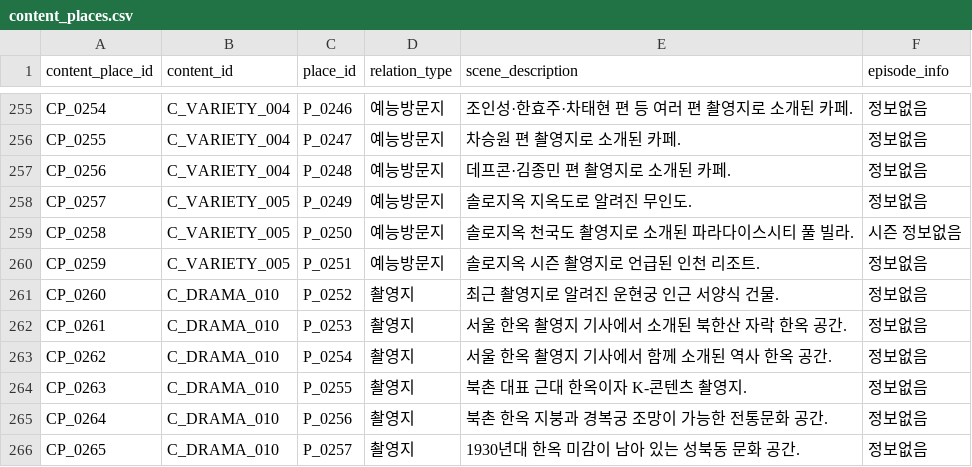
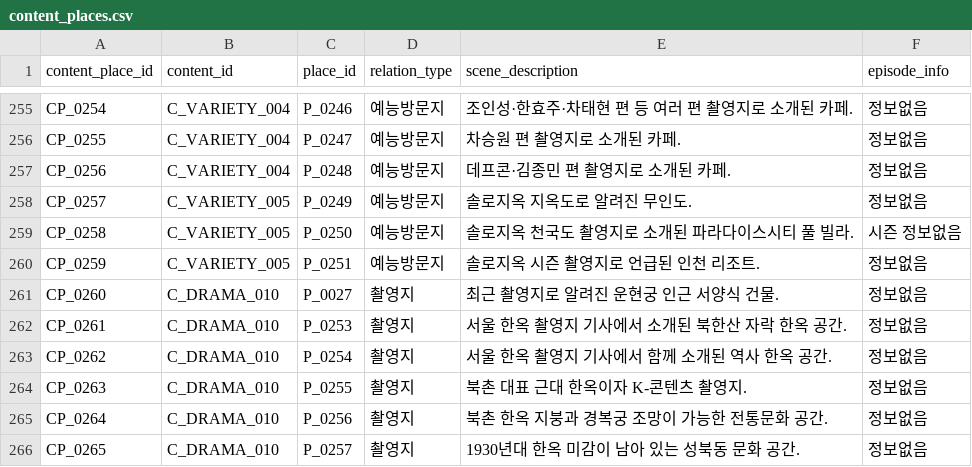
Before and after one commit to ssafy-sceniK/sceniK-back, a CSV file: data/seed/content_places.csv, drawn as a sheet; only a part is shown, gaps mark what is left out.

```diff
--- a/data/seed/content_places.csv
+++ b/data/seed/content_places.csv
@@ -260,3 +260,3 @@ CP_0258,C_VARIETY_005,P_0250,예능방문지,솔로지옥 천국도 촬영지로
 CP_0259,C_VARIETY_005,P_0251,예능방문지,솔로지옥 시즌 촬영지로 언급된 인천 리조트.,정보없음
-CP_0260,C_DRAMA_010,P_0252,촬영지,최근 촬영지로 알려진 운현궁 인근 서양식 건물.,정보없음
+CP_0260,C_DRAMA_010,P_0027,촬영지,최근 촬영지로 알려진 운현궁 인근 서양식 건물.,정보없음
 CP_0261,C_DRAMA_010,P_0253,촬영지,서울 한옥 촬영지 기사에서 소개된 북한산 자락 한옥 공간.,정보없음
```
Also changed, not shown: data/seed/places.csv, 5 other files.
